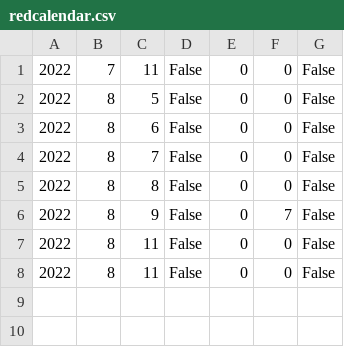
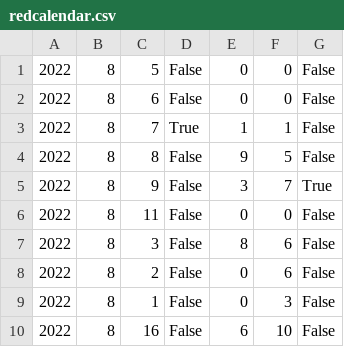
Before and after one commit to fullwehrer/Red-Calendar, a CSV file: redcalendar.csv, drawn as a sheet.

```diff
--- a/redcalendar.csv
+++ b/redcalendar.csv
@@ -1,8 +1,10 @@
-2022,7,11,False,0,0,False
 2022,8,5,False,0,0,False
 2022,8,6,False,0,0,False
-2022,8,7,False,0,0,False
-2022,8,8,False,0,0,False
-2022,8,9,False,0,7,False
+2022,8,7,True,1,1,False
+2022,8,8,False,9,5,False
+2022,8,9,False,3,7,True
 2022,8,11,False,0,0,False
-2022,8,11,False,0,0,False
+2022,8,3,False,8,6,False
+2022,8,2,False,0,6,False
+2022,8,1,False,0,3,False
+2022,8,16,False,6,10,False
```
Also changed, not shown: 4 other files.
